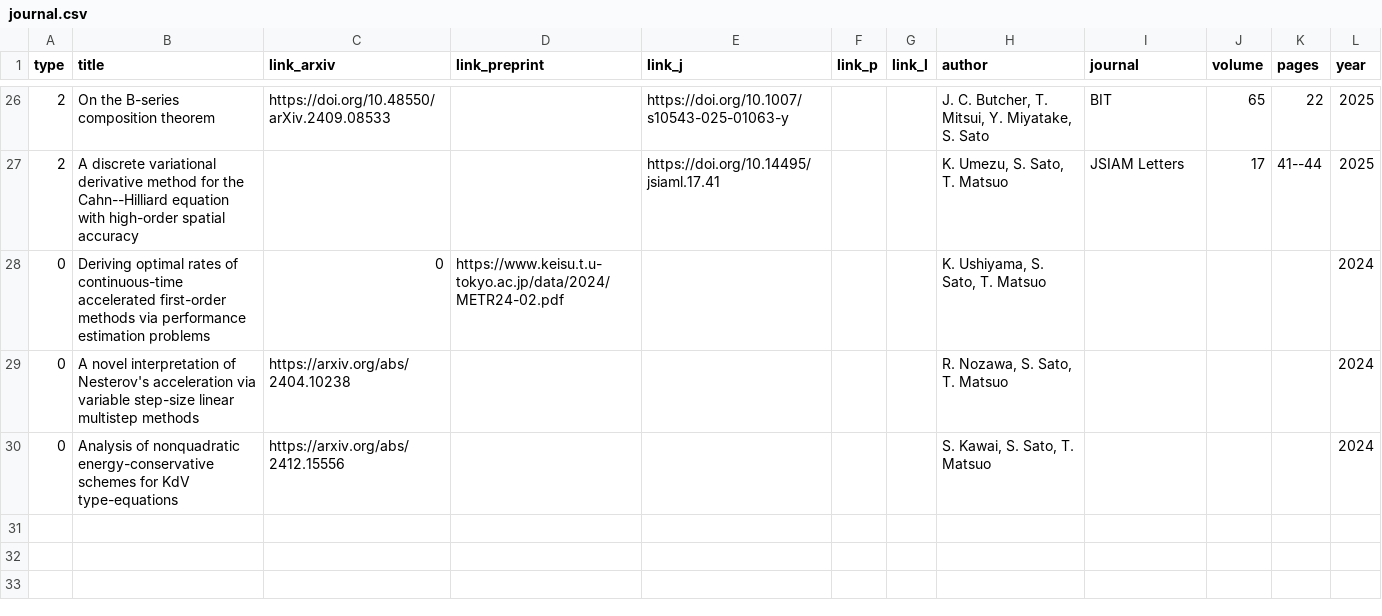
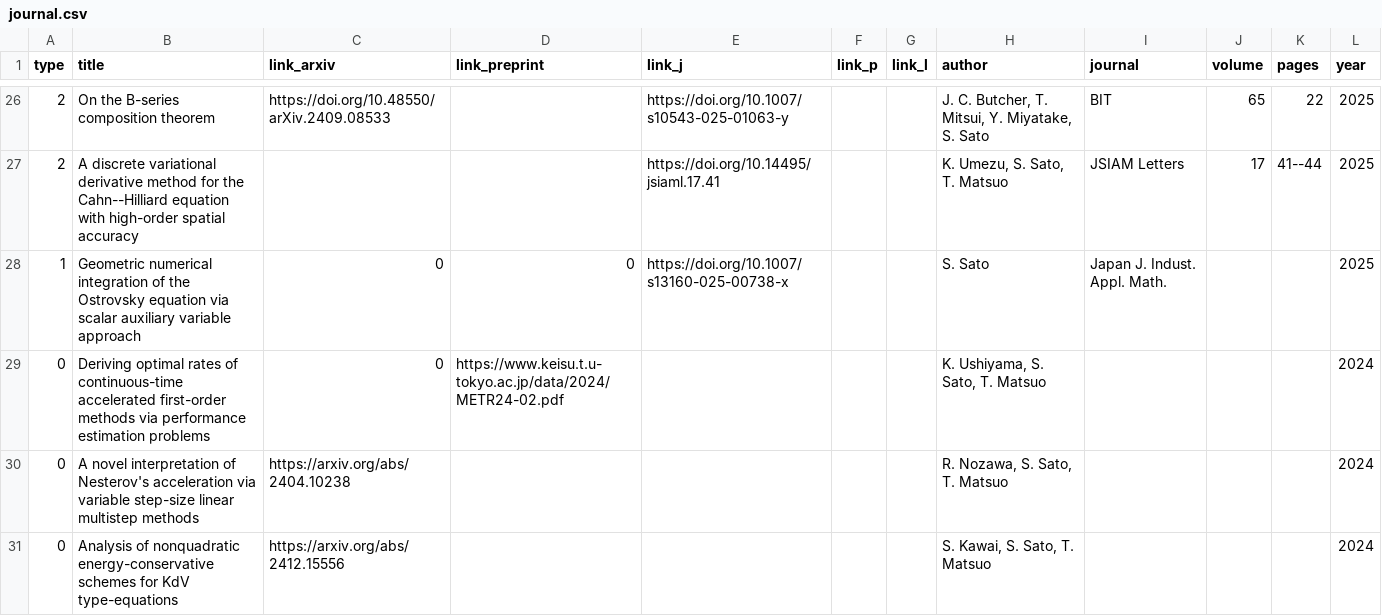
Before and after one commit to Shun-310/shun-310.github.io, a CSV file: csv/journal.csv, drawn as a sheet; only a part is shown, gaps mark what is left out; the diff names each change by its address in the sheet, - before the commit and + after, or states it on an @@ line.

Commit message:
update csv

```diff
--- a/csv/journal.csv
+++ b/csv/journal.csv
+row 28: 1 | Geometric numerical integration of the Ostrovsky equation via scalar auxiliary variable approach | 0 | 0 | https://doi.org/10.1007/s13160-025-00738-x |  |  | S. Sato | Japan J. Indust. Appl. Math. |  |  | 2025
```
